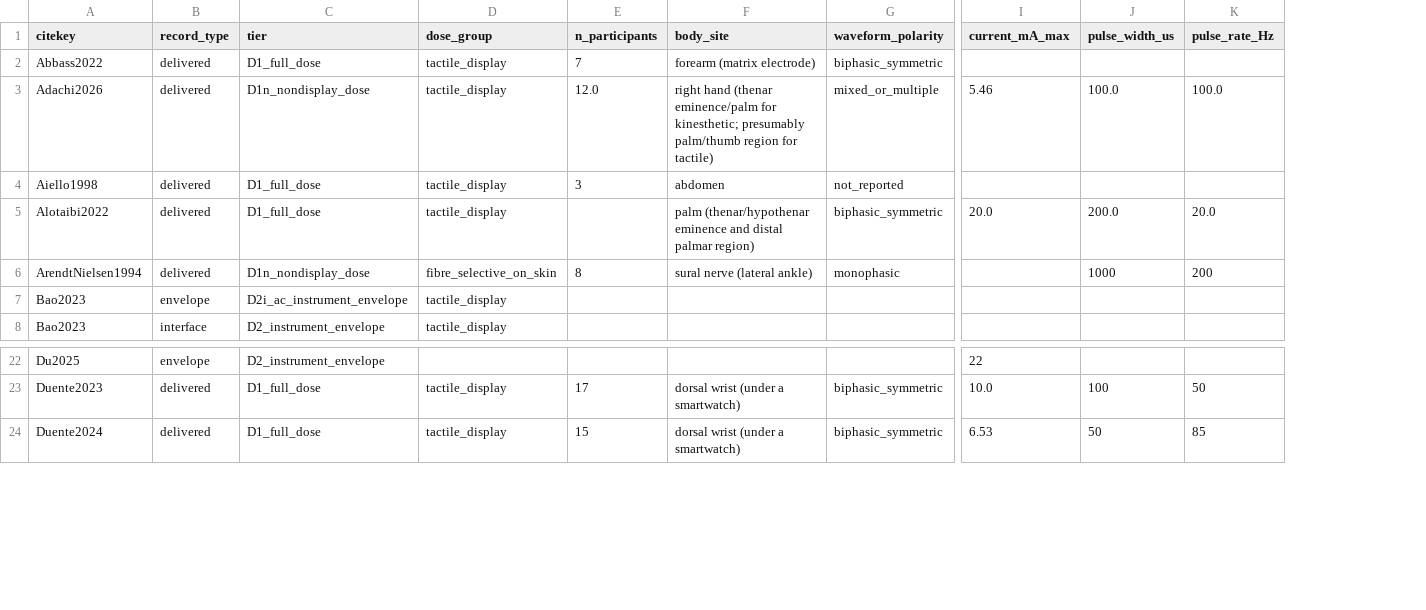
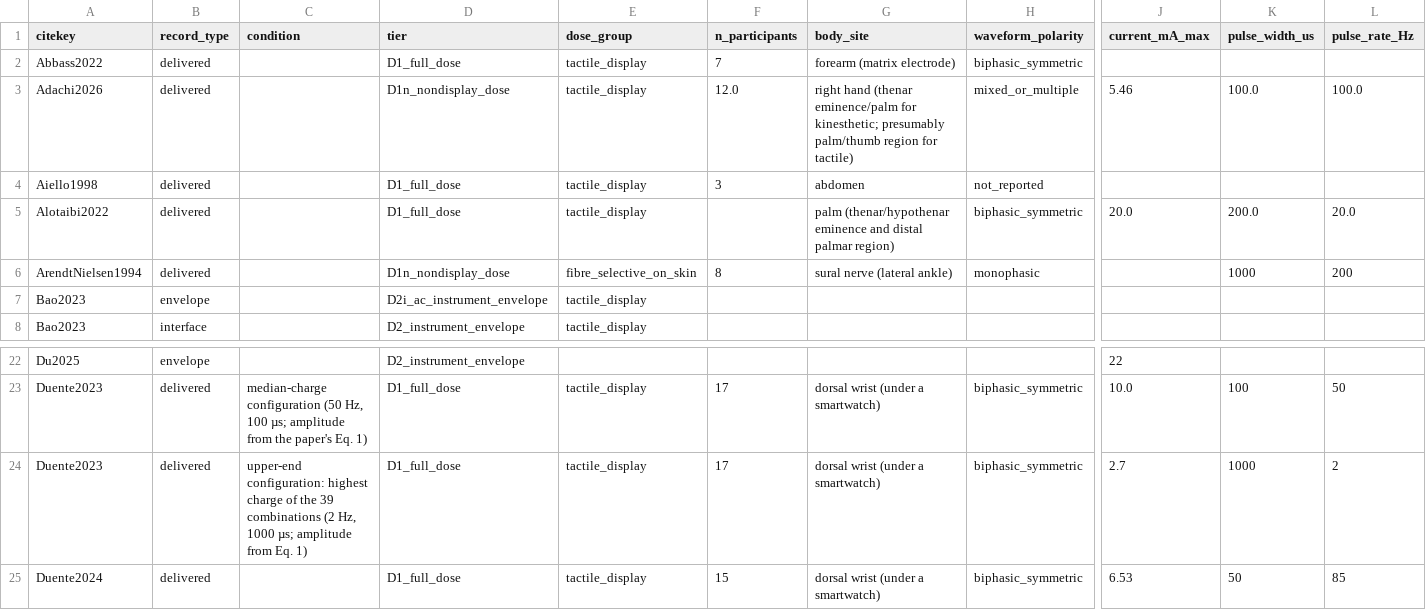
Before and after one commit to andres-ramirez-duque/electrotactile_lit_syn, a CSV file: data/records.csv, drawn as a sheet; only a part is shown, gaps mark what is left out; rows hold the shown columns only; the diff names each change by its address in the sheet, - before the commit and + after, or states it on an @@ line.

```diff
--- a/data/records.csv
+++ b/data/records.csv
+column C (condition), row 23: median-charge configuration (50 Hz, 100 µs; amplitude from the paper's Eq. 1)
+row 24: Duente2023 | delivered | upper-end configuration: highest charge of the 39 combinations (2 Hz, 1000 µs; amplitude from Eq. 1) | D1_full_dose | tactile_display | 17 | dorsal wrist (under a smartwatch) | biphasic_symmetric | 2.7 | 1000 | 2
```
Also changed, not shown: site/data/records.csv, 6 other files.
